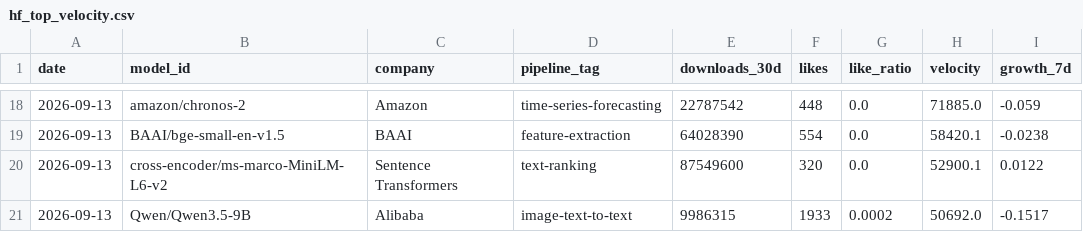
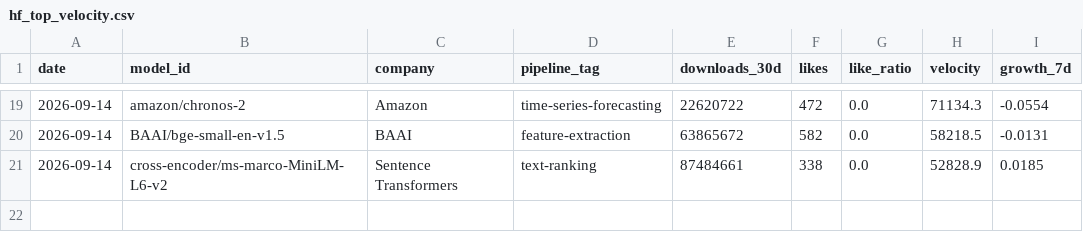
Before and after one commit to AlexLS8888/AI-Dashboard-public, a CSV file: dashboard/data/hf_top_velocity.csv, drawn as a sheet; only a part is shown, gaps mark what is left out; the diff covers the shown part only.

```diff
--- a/dashboard/data/hf_top_velocity.csv
+++ b/dashboard/data/hf_top_velocity.csv
@@ -18,4 +19,3 @@ date,model_id,company,pipeline_tag,downloads_30d,likes,like_ratio,velocity,growt
-2026-09-13,amazon/chronos-2,Amazon,time-series-forecasting,22787542,448,0.0,71885.0,-0.059
-2026-09-13,BAAI/bge-small-en-v1.5,BAAI,feature-extraction,64028390,554,0.0,58420.1,-0.0238
-2026-09-13,cross-encoder/ms-marco-MiniLM-L6-v2,Sentence Transformers,text-ranking,87549600,320,0.0,52900.1,0.0122
-2026-09-13,Qwen/Qwen3.5-9B,Alibaba,image-text-to-text,9986315,1933,0.0002,50692.0,-0.1517
+2026-09-14,amazon/chronos-2,Amazon,time-series-forecasting,22620722,472,0.0,71134.3,-0.0554
+2026-09-14,BAAI/bge-small-en-v1.5,BAAI,feature-extraction,63865672,582,0.0,58218.5,-0.0131
+2026-09-14,cross-encoder/ms-marco-MiniLM-L6-v2,Sentence Transformers,text-ranking,87484661,338,0.0,52828.9,0.0185
```
Also changed, not shown: 3 added rows, 2 removed rows and 66 edited cells elsewhere in this file, dashboard/data/hf_company_share.csv, dashboard/data/hf_models_latest.csv, 3 other files.
